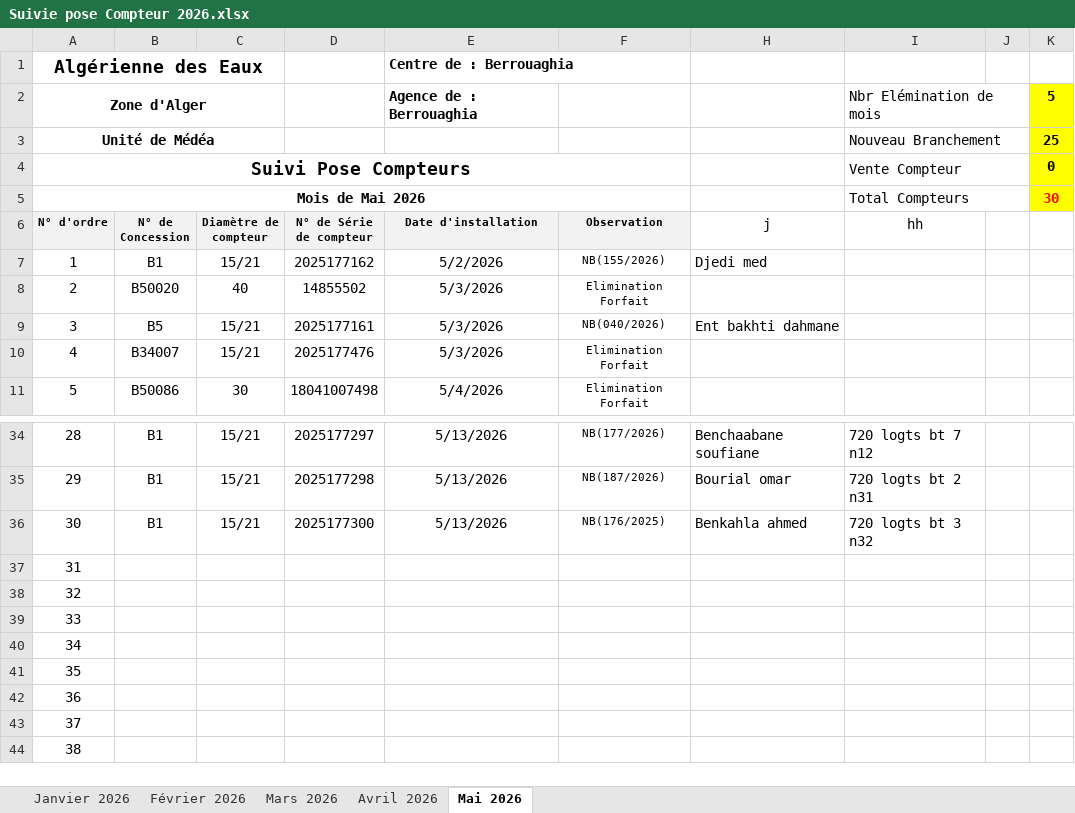
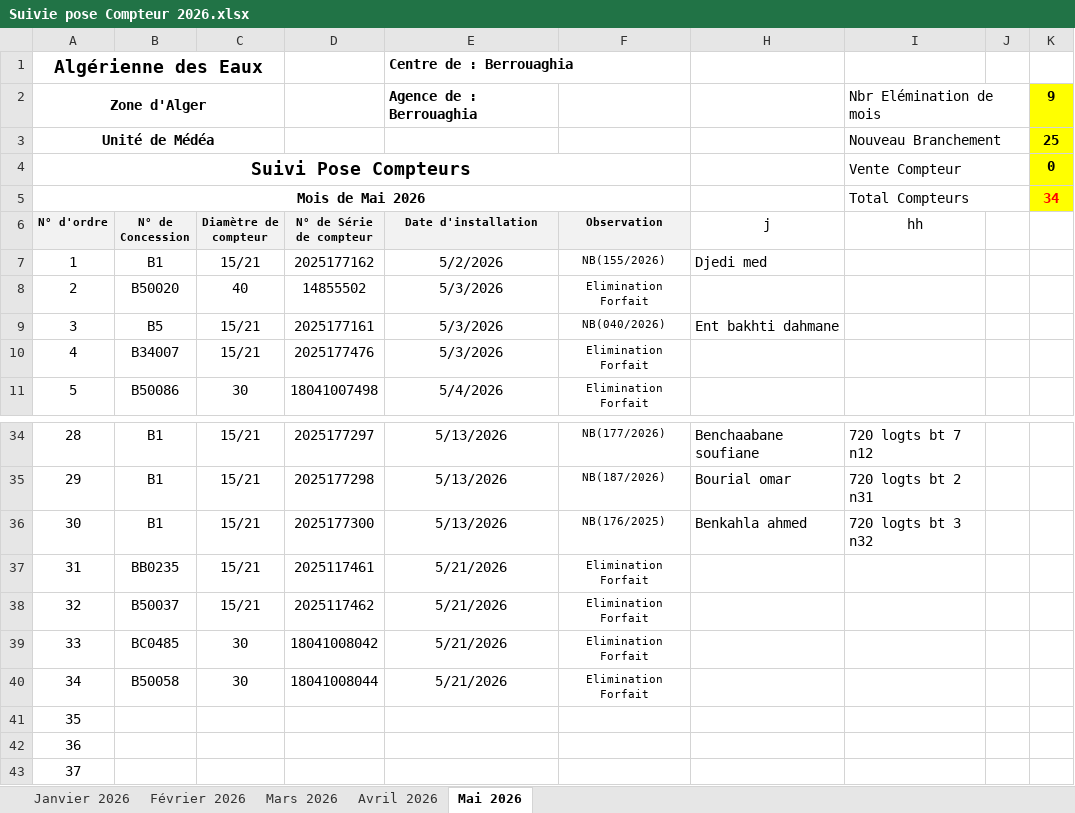
Before and after one commit to Lounnaci-gi/pose_compteur, an Excel workbook: Gestion Stock 2026/Gestion de Stock Berrouaghia/Suivie pose Compteur 2026.xlsx, sheet Mai 2026, drawn as a sheet; only a part is shown, gaps mark what is left out; the shorter side is filled out with more unchanged rows; values as stored, in another font and other column widths than the file's, no borders; charts and pictures not drawn; the diff names each change by its address in the sheet, - before the commit and + after, or states it on an @@ line.

```diff
--- a/Gestion Stock 2026/Gestion de Stock Berrouaghia/Suivie pose Compteur 2026.xlsx (sheet Mai 2026)
+++ b/Gestion Stock 2026/Gestion de Stock Berrouaghia/Suivie pose Compteur 2026.xlsx (sheet Mai 2026)
-K2: 5
+K2: 9
-K5: 30
+K5: 34
-B37 (N° de Concession): (empty)
+B37 (N° de Concession): BB0235
-C37:C38 (Diamètre de compteur): (empty)
+C37:C38 (Diamètre de compteur): 15/21
-D37 (N° de Série de compteur): (empty)
+D37 (N° de Série de compteur): 2025117461
-E37:E40 (Date d'installation): (empty)
+E37:E40 (Date d'installation): 5/21/2026
-F37:F40 (Observation): (empty)
+F37:F40 (Observation): Elimination Forfait
-B38 (N° de Concession): (empty)
+B38 (N° de Concession): B50037
-D38 (N° de Série de compteur): (empty)
+D38 (N° de Série de compteur): 2025117462
-B39 (N° de Concession): (empty)
+B39 (N° de Concession): BC0485
-C39:C40 (Diamètre de compteur): (empty)
+C39:C40 (Diamètre de compteur): 30
-D39 (N° de Série de compteur): (empty)
+D39 (N° de Série de compteur): 18041008042
-B40 (N° de Concession): (empty)
+B40 (N° de Concession): B50058
-D40 (N° de Série de compteur): (empty)
+D40 (N° de Série de compteur): 18041008044
```
Also changed, not shown: Gestion Stock 2025/Gestion de Stock Tlathet Douairs/Suivie pose Compteur Tlathet Douairs 2025.xlsx, Gestion Stock 2025/Gestion de Stock Zoubiria/Suivie pose Compteur Zoubiria 2025.xlsx, 1 other file.
